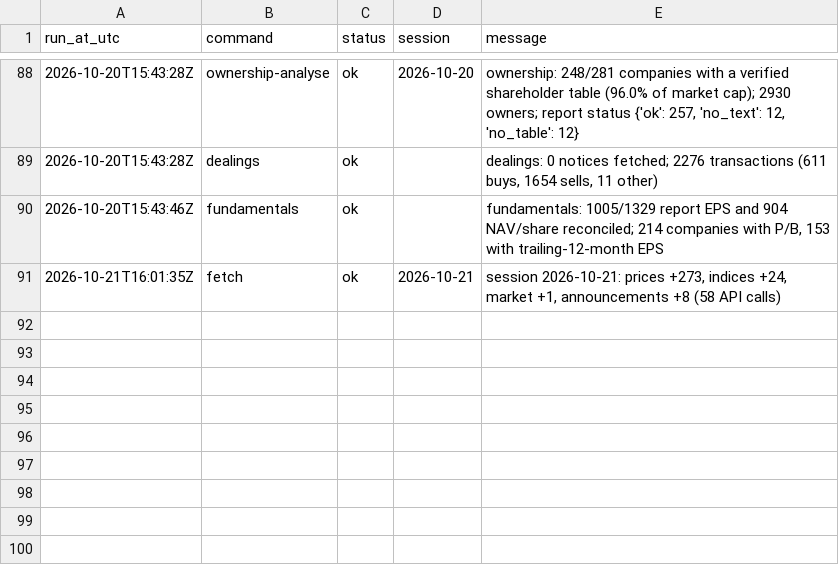
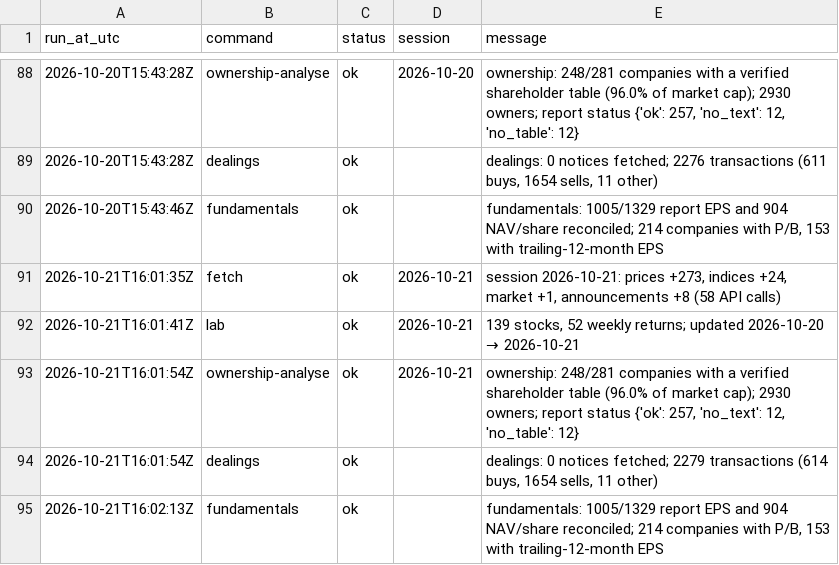
Before and after one commit to MinimumLizard/CSE, a CSV file: data/runs.csv, drawn as a sheet; only a part is shown, gaps mark what is left out; the diff names each change by its address in the sheet, - before the commit and + after, or states it on an @@ line.

```diff
--- a/data/runs.csv
+++ b/data/runs.csv
+row 92: 2026-10-21T16:01:41Z | lab | ok | 2026-10-21 | 139 stocks, 52 weekly returns; updated 2026-10-20 → 2026-10-21
+row 93: 2026-10-21T16:01:54Z | ownership-analyse | ok | 2026-10-21 | ownership: 248/281 companies with a verified shareholder table (96.0% of market cap); 2930 owners; report status {'ok': 257, 'no_text': 12, 'no_table': 12}
+row 94: 2026-10-21T16:01:54Z | dealings | ok |  | dealings: 0 notices fetched; 2279 transactions (614 buys, 1654 sells, 11 other)
+row 95: 2026-10-21T16:02:13Z | fundamentals | ok |  | fundamentals: 1005/1329 report EPS and 904 NAV/share reconciled; 214 companies with P/B, 153 with trailing-12-month EPS
```
Also changed, not shown: data/dealings/dealings.csv, data/fundamentals/latest.csv, 4 other files.
